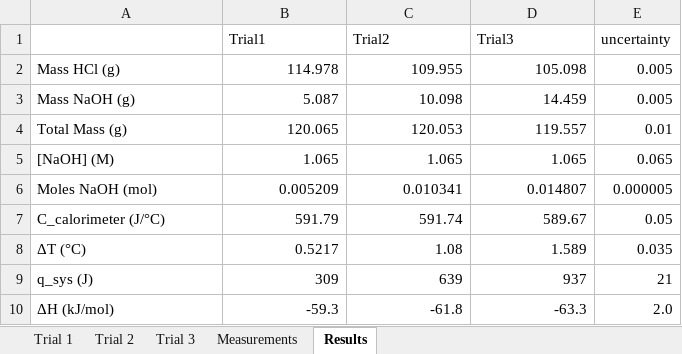
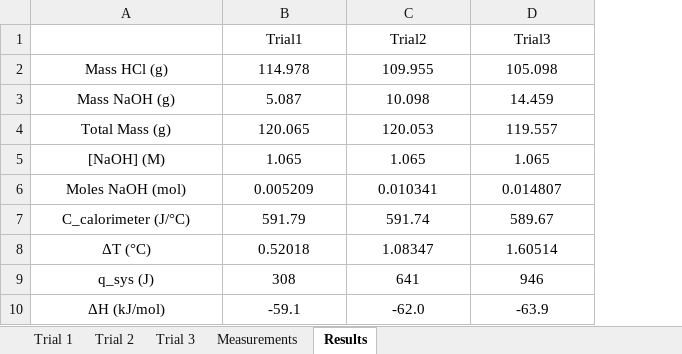
Before and after one commit to prajay-patel/CHE-3131, an Excel workbook: Rotation-2-Calorimetry/Sample-Data/Calorimetry_SampleData.xlsx, sheet Results, drawn as a sheet; values as stored, in another font and other column widths than the file's, no borders; the diff names each change by its address in the sheet, - before the commit and + after, or states it on an @@ line.

Commit message:
Update Calorimetry_SampleData.xlsx
Updated results with calculated Delta T as done in the notebook.

```diff
--- a/Rotation-2-Calorimetry/Sample-Data/Calorimetry_SampleData.xlsx (sheet Results)
+++ b/Rotation-2-Calorimetry/Sample-Data/Calorimetry_SampleData.xlsx (sheet Results)
-column E (uncertainty), rows 2-10: 0.005 | 0.005 | 0.01 | 0.065 | 0.000005 | 0.05 | 0.035 | 21 | 2.0
-B1:D1 alignment: left
+B1:D1 alignment: center
-A2:A10 alignment: left
+A2:A10 alignment: center
-B2:D10 alignment: right
+B2:D10 alignment: center
-B8 (Trial1): 0.5217
+B8 (Trial1): 0.52018
-C8 (Trial2): 1.08
+C8 (Trial2): 1.08347
-D8 (Trial3): 1.589
+D8 (Trial3): 1.60514
-B9 (Trial1): 309
+B9 (Trial1): 308
-C9 (Trial2): 639
+C9 (Trial2): 641
-D9 (Trial3): 937
+D9 (Trial3): 946
-B10 (Trial1): -59.3
+B10 (Trial1): -59.1
-C10 (Trial2): -61.8
+C10 (Trial2): -62.0
-D10 (Trial3): -63.3
+D10 (Trial3): -63.9
```
Also changed, not shown: sheet Measurements.
